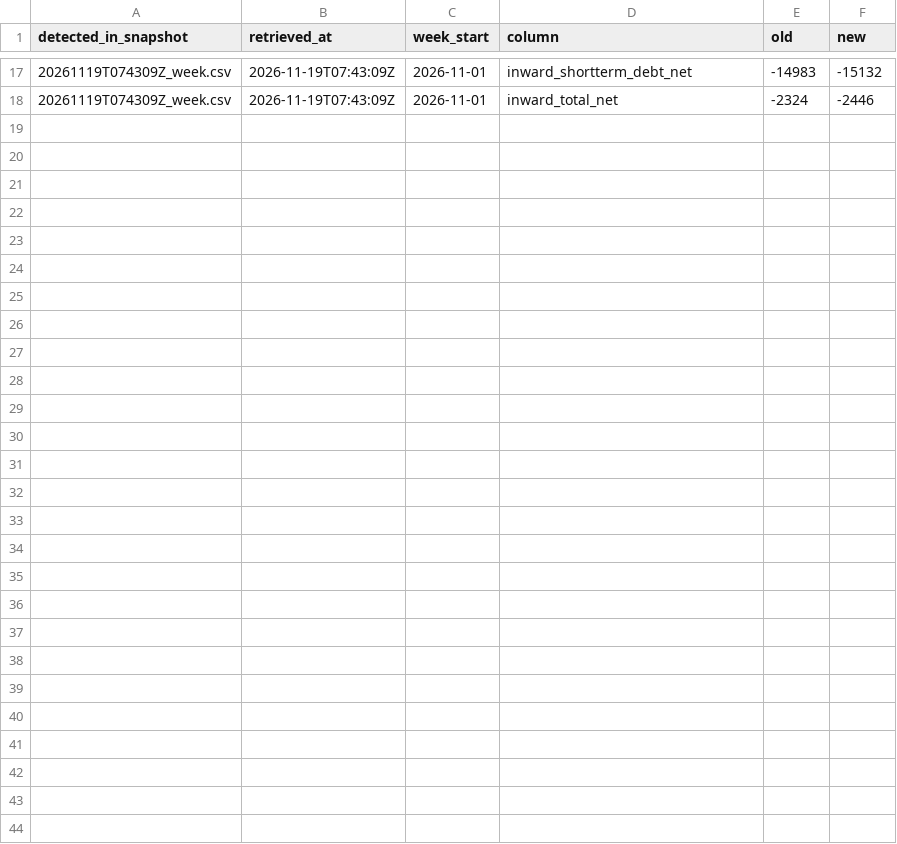
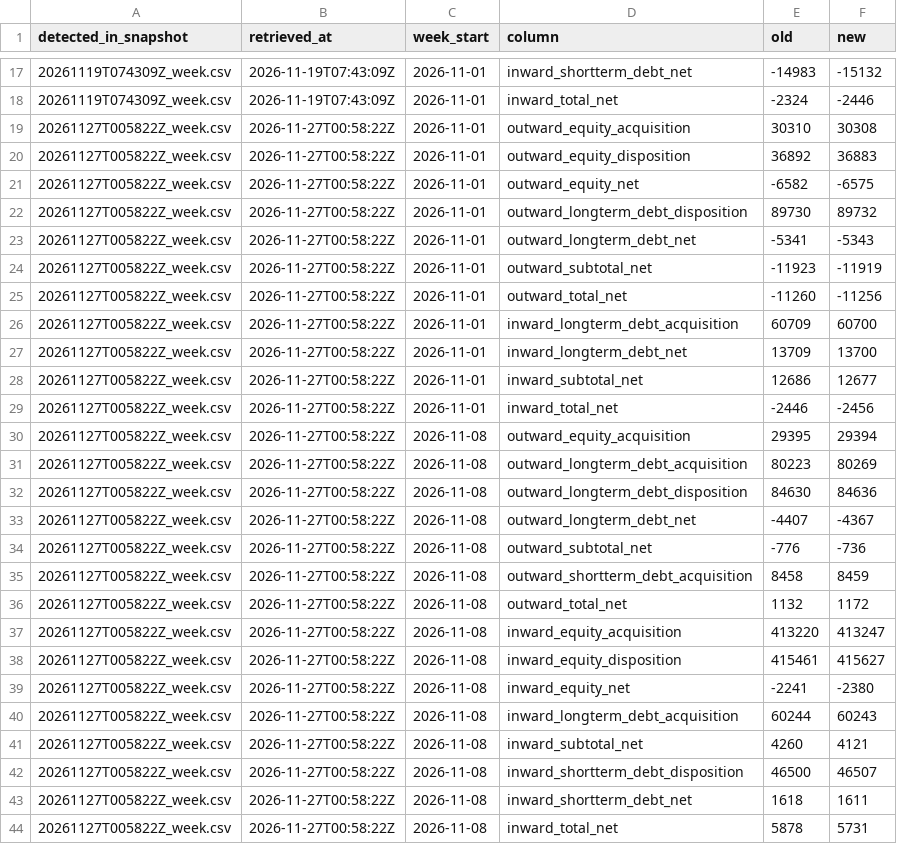
Before and after one commit to ashita-kara/mabui, a CSV file: data/processed/mof_itn_weekly_revisions.csv, drawn as a sheet; only a part is shown, gaps mark what is left out; the diff names each change by its address in the sheet, - before the commit and + after, or states it on an @@ line.

```diff
--- a/data/processed/mof_itn_weekly_revisions.csv
+++ b/data/processed/mof_itn_weekly_revisions.csv
+row 19: 20261127T005822Z_week.csv | 2026-11-27T00:58:22Z | 2026-11-01 | outward_equity_acquisition | 30310 | 30308
+row 20: 20261127T005822Z_week.csv | 2026-11-27T00:58:22Z | 2026-11-01 | outward_equity_disposition | 36892 | 36883
+row 21: 20261127T005822Z_week.csv | 2026-11-27T00:58:22Z | 2026-11-01 | outward_equity_net | -6582 | -6575
+row 22: 20261127T005822Z_week.csv | 2026-11-27T00:58:22Z | 2026-11-01 | outward_longterm_debt_disposition | 89730 | 89732
+row 23: 20261127T005822Z_week.csv | 2026-11-27T00:58:22Z | 2026-11-01 | outward_longterm_debt_net | -5341 | -5343
+row 24: 20261127T005822Z_week.csv | 2026-11-27T00:58:22Z | 2026-11-01 | outward_subtotal_net | -11923 | -11919
+row 25: 20261127T005822Z_week.csv | 2026-11-27T00:58:22Z | 2026-11-01 | outward_total_net | -11260 | -11256
+row 26: 20261127T005822Z_week.csv | 2026-11-27T00:58:22Z | 2026-11-01 | inward_longterm_debt_acquisition | 60709 | 60700
+row 27: 20261127T005822Z_week.csv | 2026-11-27T00:58:22Z | 2026-11-01 | inward_longterm_debt_net | 13709 | 13700
+row 28: 20261127T005822Z_week.csv | 2026-11-27T00:58:22Z | 2026-11-01 | inward_subtotal_net | 12686 | 12677
+row 29: 20261127T005822Z_week.csv | 2026-11-27T00:58:22Z | 2026-11-01 | inward_total_net | -2446 | -2456
+row 30: 20261127T005822Z_week.csv | 2026-11-27T00:58:22Z | 2026-11-08 | outward_equity_acquisition | 29395 | 29394
+row 31: 20261127T005822Z_week.csv | 2026-11-27T00:58:22Z | 2026-11-08 | outward_longterm_debt_acquisition | 80223 | 80269
+row 32: 20261127T005822Z_week.csv | 2026-11-27T00:58:22Z | 2026-11-08 | outward_longterm_debt_disposition | 84630 | 84636
+row 33: 20261127T005822Z_week.csv | 2026-11-27T00:58:22Z | 2026-11-08 | outward_longterm_debt_net | -4407 | -4367
+row 34: 20261127T005822Z_week.csv | 2026-11-27T00:58:22Z | 2026-11-08 | outward_subtotal_net | -776 | -736
+row 35: 20261127T005822Z_week.csv | 2026-11-27T00:58:22Z | 2026-11-08 | outward_shortterm_debt_acquisition | 8458 | 8459
+row 36: 20261127T005822Z_week.csv | 2026-11-27T00:58:22Z | 2026-11-08 | outward_total_net | 1132 | 1172
+row 37: 20261127T005822Z_week.csv | 2026-11-27T00:58:22Z | 2026-11-08 | inward_equity_acquisition | 413220 | 413247
+row 38: 20261127T005822Z_week.csv | 2026-11-27T00:58:22Z | 2026-11-08 | inward_equity_disposition | 415461 | 415627
+row 39: 20261127T005822Z_week.csv | 2026-11-27T00:58:22Z | 2026-11-08 | inward_equity_net | -2241 | -2380
+row 40: 20261127T005822Z_week.csv | 2026-11-27T00:58:22Z | 2026-11-08 | inward_longterm_debt_acquisition | 60244 | 60243
+row 41: 20261127T005822Z_week.csv | 2026-11-27T00:58:22Z | 2026-11-08 | inward_subtotal_net | 4260 | 4121
+row 42: 20261127T005822Z_week.csv | 2026-11-27T00:58:22Z | 2026-11-08 | inward_shortterm_debt_disposition | 46500 | 46507
+row 43: 20261127T005822Z_week.csv | 2026-11-27T00:58:22Z | 2026-11-08 | inward_shortterm_debt_net | 1618 | 1611
+row 44: 20261127T005822Z_week.csv | 2026-11-27T00:58:22Z | 2026-11-08 | inward_total_net | 5878 | 5731
```
Also changed, not shown: data/processed/ecb_exr_daily.csv, data/processed/mof_itn_weekly.csv, 6 other files.
